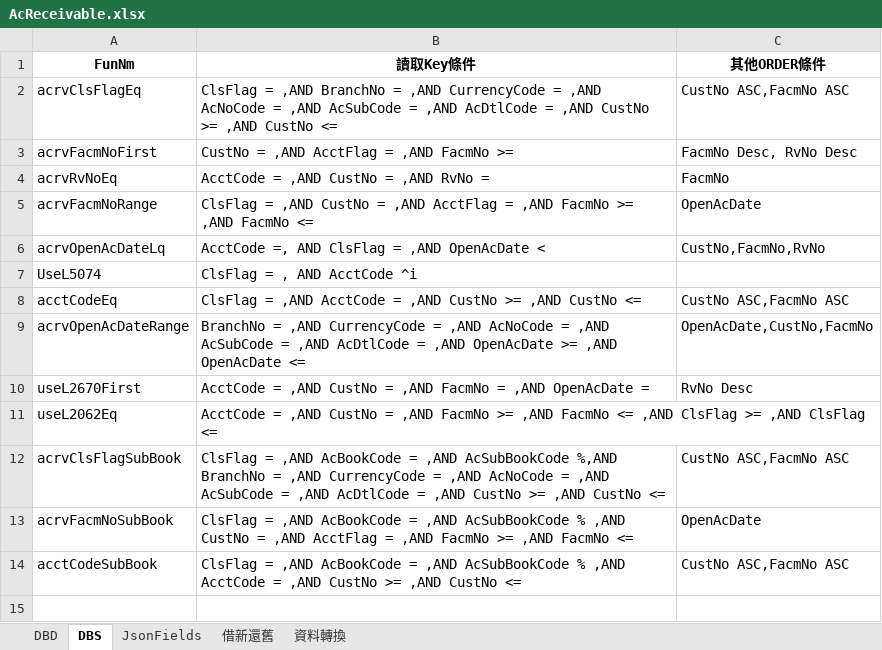
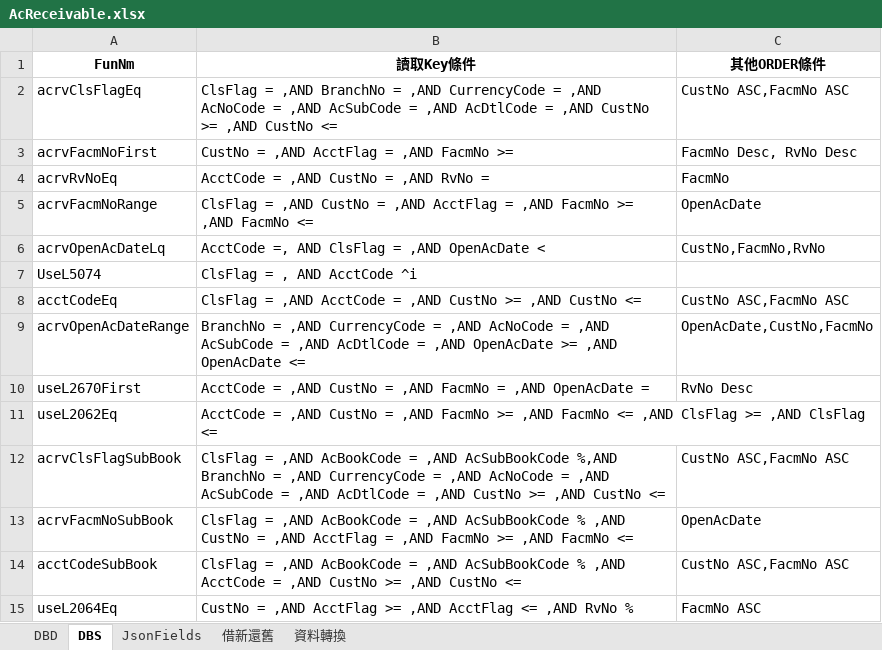
Before and after one commit to hrne/SKL_URS, an Excel workbook: DbLayouts/L6-共同作業/AcReceivable.xlsx, sheet DBS, drawn as a sheet; values as stored, in another font and other column widths than the file's, no borders; the diff names each change by its address in the sheet, - before the commit and + after, or states it on an @@ line.

```diff
--- a/DbLayouts/L6-共同作業/AcReceivable.xlsx (sheet DBS)
+++ b/DbLayouts/L6-共同作業/AcReceivable.xlsx (sheet DBS)
+row 15: useL2064Eq | CustNo = ,AND AcctFlag >= ,AND AcctFlag <= ,AND RvNo % | FacmNo ASC
```
Also changed, not shown: DbLayouts/L4-批次作業/InsuOrignal.xlsx, DbLayouts/L4-批次作業/InsuRenew.xlsx, 6 other files.
